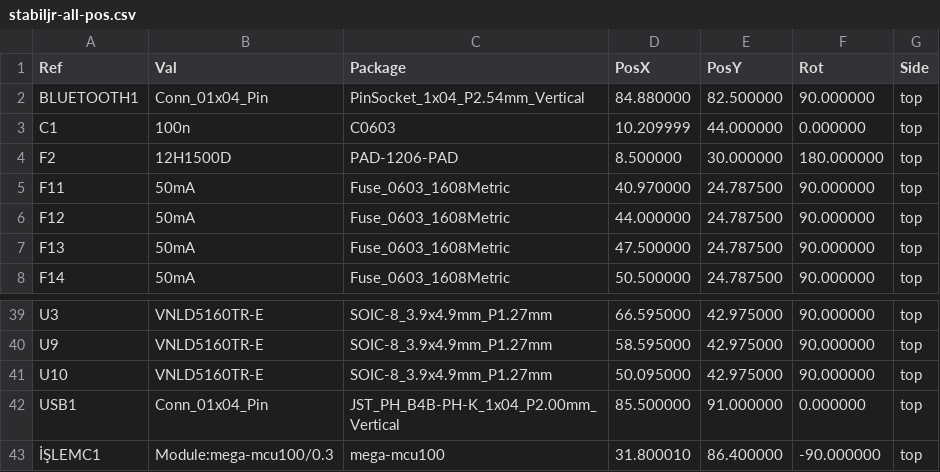
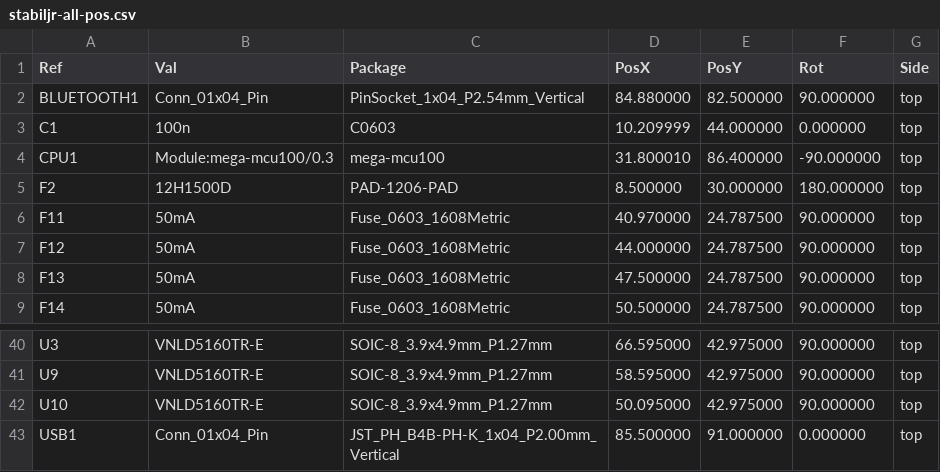
Before and after one commit to ecuhard/hellen-example, a CSV file: gerber/stabiljr-all-pos.csv, drawn as a sheet; only a part is shown, gaps mark what is left out.

```diff
--- a/gerber/stabiljr-all-pos.csv
+++ b/gerber/stabiljr-all-pos.csv
@@ -3,2 +3,3 @@ Ref,Val,Package,PosX,PosY,Rot,Side
 "C1","100n","C0603",10.209999,44.000000,0.000000,top
+"CPU1","Module:mega-mcu100/0.3","mega-mcu100",31.800010,86.400000,-90.000000,top
 "F2","12H1500D","PAD-1206-PAD",8.500000,30.000000,180.000000,top
@@ -42,2 +43 @@ Ref,Val,Package,PosX,PosY,Rot,Side
 "USB1","Conn_01x04_Pin","JST_PH_B4B-PH-K_1x04_P2.00mm_Vertical",85.500000,91.000000,0.000000,top
-"İŞLEMC1","Module:mega-mcu100/0.3","mega-mcu100",31.800010,86.400000,-90.000000,top
```
Also changed, not shown: 16 other files.
